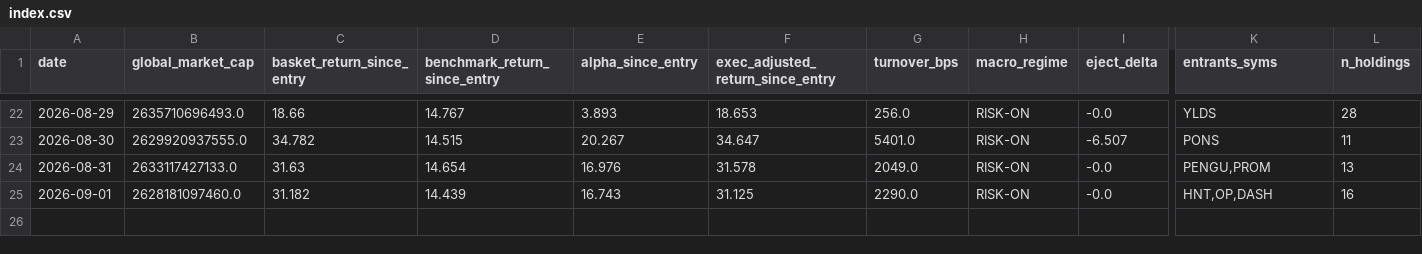
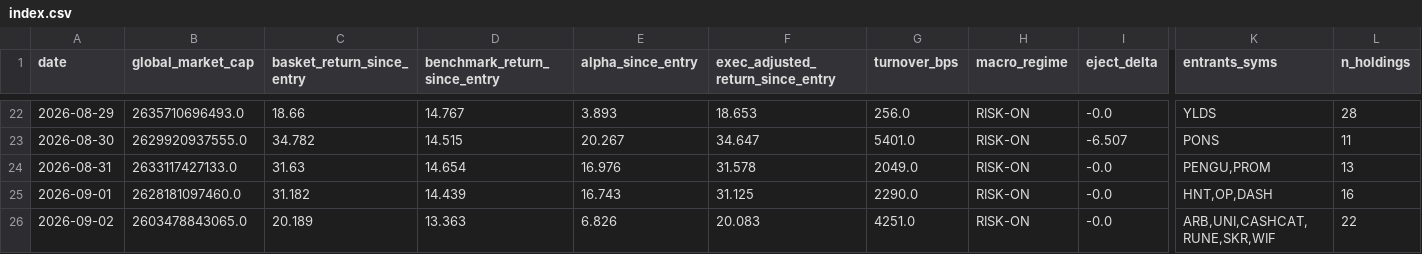
Before and after one commit to alecmessino/crypto-conviction-monitor, a CSV file: ledger/index.csv, drawn as a sheet; only a part is shown, gaps mark what is left out; rows hold the shown columns only; the diff names each change by its address in the sheet, - before the commit and + after, or states it on an @@ line.

```diff
--- a/ledger/index.csv
+++ b/ledger/index.csv
+row 26: 2026-09-02 | 2603478843065.0 | 20.189 | 13.363 | 6.826 | 20.083 | 4251.0 | RISK-ON | -0.0 | ARB,UNI,CASHCAT,RUNE,SKR,WIF | 22
```
Also changed, not shown: ledger/dex.csv, ledger/macro.csv, 16 other files.
